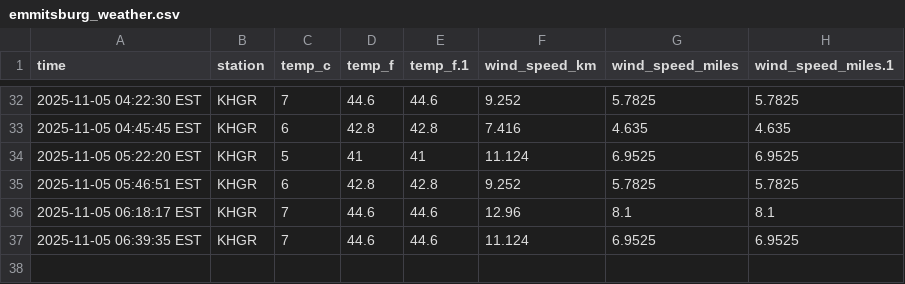
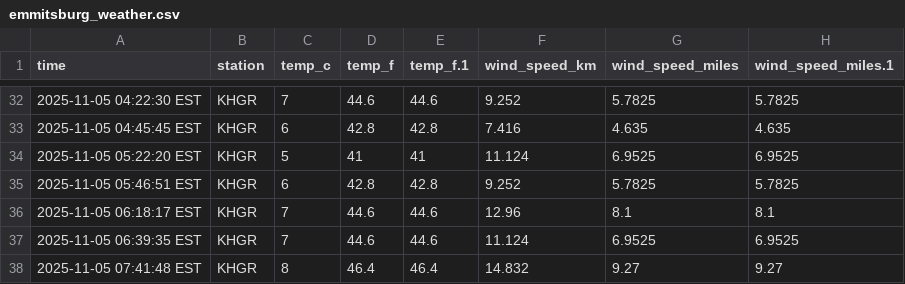
Before and after one commit to endri7k/emmitsburg-weather-script, a CSV file: data/emmitsburg_weather.csv, drawn as a sheet; only a part is shown, gaps mark what is left out; the diff names each change by its address in the sheet, - before the commit and + after, or states it on an @@ line.

```diff
--- a/data/emmitsburg_weather.csv
+++ b/data/emmitsburg_weather.csv
+row 38: 2025-11-05 07:41:48 EST | KHGR | 8 | 46.4 | 46.4 | 14.832 | 9.27 | 9.27
```
